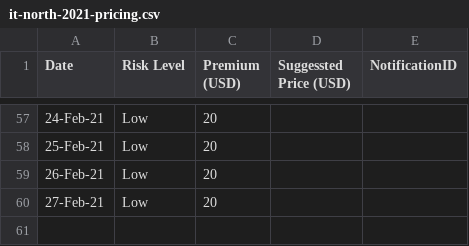
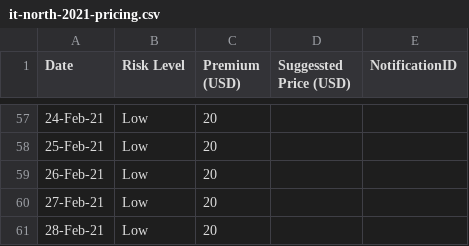
Before and after one commit to earling/it-north, a CSV file: it-north-2021-pricing.csv, drawn as a sheet; only a part is shown, gaps mark what is left out; the diff names each change by its address in the sheet, - before the commit and + after, or states it on an @@ line.

Commit message:
28-Feb-21 added

```diff
--- a/it-north-2021-pricing.csv
+++ b/it-north-2021-pricing.csv
+row 61: 28-Feb-21 | Low | 20
```
